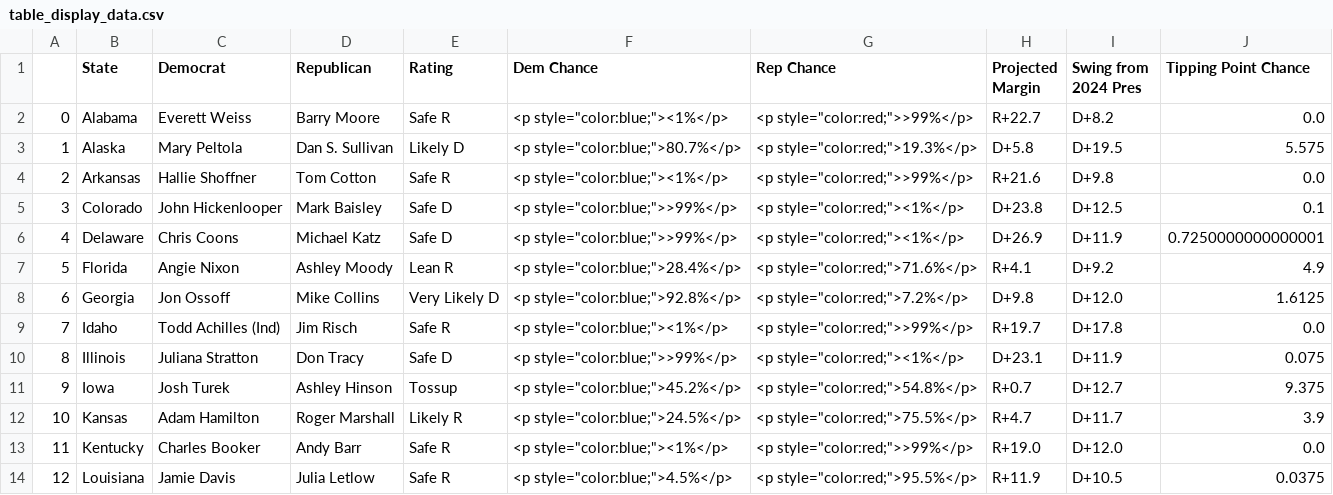
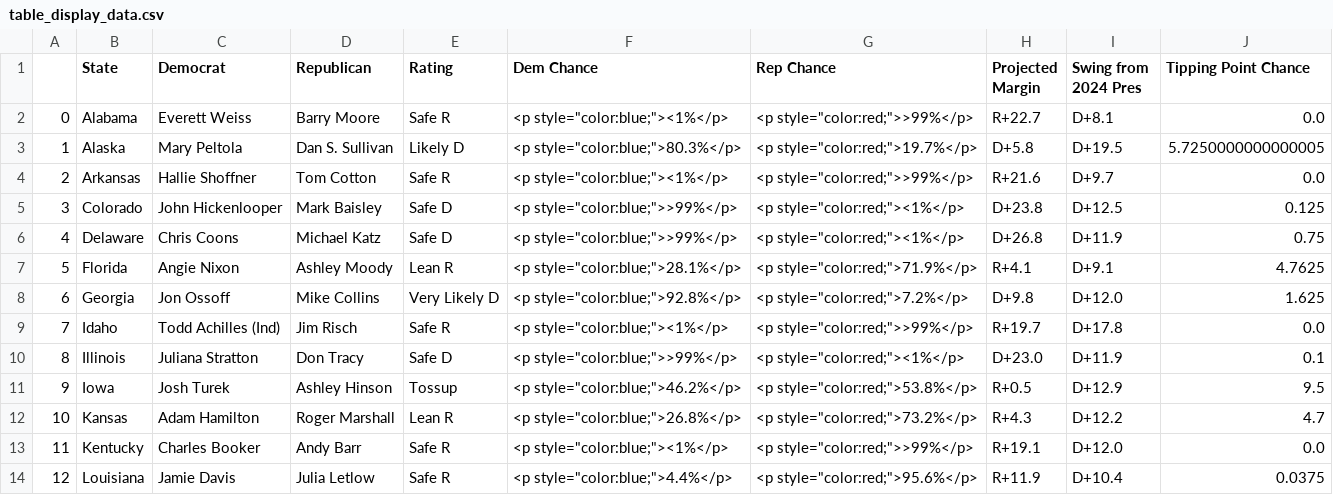
Before and after one commit to Hackquantumcpp/snoutcounter-midterms-2026-model, a CSV file: prediction/senate/display_data/table_display_data.csv, drawn as a sheet; only a part is shown; the diff covers the shown part only.

```diff
--- a/prediction/senate/display_data/table_display_data.csv
+++ b/prediction/senate/display_data/table_display_data.csv
@@ -1,14 +1,14 @@
 ,State,Democrat,Republican,Rating,Dem Chance,Rep Chance,Projected Margin,Swing from 2024 Pres,Tipping Point Chance
-0,Alabama,Everett Weiss,Barry Moore,Safe R,"<p style=""color:blue;""><1%</p>","<p style=""color:red;"">>99%</p>",R+22.7,D+8.2,0.0
-1,Alaska,Mary Peltola,Dan S. Sullivan,Likely D,"<p style=""color:blue;"">80.7%</p>","<p style=""color:red;"">19.3%</p>",D+5.8,D+19.5,5.575
-2,Arkansas,Hallie Shoffner,Tom Cotton,Safe R,"<p style=""color:blue;""><1%</p>","<p style=""color:red;"">>99%</p>",R+21.6,D+9.8,0.0
-3,Colorado,John Hickenlooper,Mark Baisley,Safe D,"<p style=""color:blue;"">>99%</p>","<p style=""color:red;""><1%</p>",D+23.8,D+12.5,0.1
-4,Delaware,Chris Coons,Michael Katz,Safe D,"<p style=""color:blue;"">>99%</p>","<p style=""color:red;""><1%</p>",D+26.9,D+11.9,0.7250000000000001
-5,Florida,Angie Nixon,Ashley Moody,Lean R,"<p style=""color:blue;"">28.4%</p>","<p style=""color:red;"">71.6%</p>",R+4.1,D+9.2,4.9
-6,Georgia,Jon Ossoff,Mike Collins,Very Likely D,"<p style=""color:blue;"">92.8%</p>","<p style=""color:red;"">7.2%</p>",D+9.8,D+12.0,1.6125
+0,Alabama,Everett Weiss,Barry Moore,Safe R,"<p style=""color:blue;""><1%</p>","<p style=""color:red;"">>99%</p>",R+22.7,D+8.1,0.0
+1,Alaska,Mary Peltola,Dan S. Sullivan,Likely D,"<p style=""color:blue;"">80.3%</p>","<p style=""color:red;"">19.7%</p>",D+5.8,D+19.5,5.7250000000000005
+2,Arkansas,Hallie Shoffner,Tom Cotton,Safe R,"<p style=""color:blue;""><1%</p>","<p style=""color:red;"">>99%</p>",R+21.6,D+9.7,0.0
+3,Colorado,John Hickenlooper,Mark Baisley,Safe D,"<p style=""color:blue;"">>99%</p>","<p style=""color:red;""><1%</p>",D+23.8,D+12.5,0.125
+4,Delaware,Chris Coons,Michael Katz,Safe D,"<p style=""color:blue;"">>99%</p>","<p style=""color:red;""><1%</p>",D+26.8,D+11.9,0.75
+5,Florida,Angie Nixon,Ashley Moody,Lean R,"<p style=""color:blue;"">28.1%</p>","<p style=""color:red;"">71.9%</p>",R+4.1,D+9.1,4.7625
+6,Georgia,Jon Ossoff,Mike Collins,Very Likely D,"<p style=""color:blue;"">92.8%</p>","<p style=""color:red;"">7.2%</p>",D+9.8,D+12.0,1.625
 7,Idaho,Todd Achilles (Ind),Jim Risch,Safe R,"<p style=""color:blue;""><1%</p>","<p style=""color:red;"">>99%</p>",R+19.7,D+17.8,0.0
-8,Illinois,Juliana Stratton,Don Tracy,Safe D,"<p style=""color:blue;"">>99%</p>","<p style=""color:red;""><1%</p>",D+23.1,D+11.9,0.075
-9,Iowa,Josh Turek,Ashley Hinson,Tossup,"<p style=""color:blue;"">45.2%</p>","<p style=""color:red;"">54.8%</p>",R+0.7,D+12.7,9.375
-10,Kansas,Adam Hamilton,Roger Marshall,Likely R,"<p style=""color:blue;"">24.5%</p>","<p style=""color:red;"">75.5%</p>",R+4.7,D+11.7,3.9
-11,Kentucky,Charles Booker,Andy Barr,Safe R,"<p style=""color:blue;""><1%</p>","<p style=""color:red;"">>99%</p>",R+19.0,D+12.0,0.0
-12,Louisiana,Jamie Davis,Julia Letlow,Safe R,"<p style=""color:blue;"">4.5%</p>","<p style=""color:red;"">95.5%</p>",R+11.9,D+10.5,0.0375
+8,Illinois,Juliana Stratton,Don Tracy,Safe D,"<p style=""color:blue;"">>99%</p>","<p style=""color:red;""><1%</p>",D+23.0,D+11.9,0.1
+9,Iowa,Josh Turek,Ashley Hinson,Tossup,"<p style=""color:blue;"">46.2%</p>","<p style=""color:red;"">53.8%</p>",R+0.5,D+12.9,9.5
+10,Kansas,Adam Hamilton,Roger Marshall,Lean R,"<p style=""color:blue;"">26.8%</p>","<p style=""color:red;"">73.2%</p>",R+4.3,D+12.2,4.7
+11,Kentucky,Charles Booker,Andy Barr,Safe R,"<p style=""color:blue;""><1%</p>","<p style=""color:red;"">>99%</p>",R+19.1,D+12.0,0.0
+12,Louisiana,Jamie Davis,Julia Letlow,Safe R,"<p style=""color:blue;"">4.4%</p>","<p style=""color:red;"">95.6%</p>",R+11.9,D+10.4,0.0375
```
Also changed, not shown: 60 edited cells elsewhere in this file, model_output/senate_predictions.csv, prediction/senate/display_data/all_data.csv, 19 other files.
